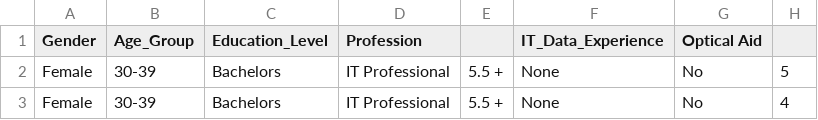
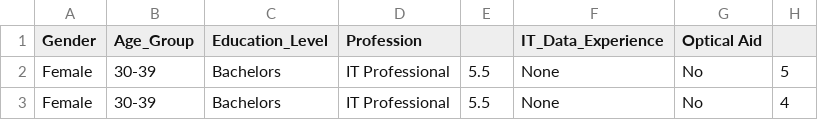
Before and after one commit to empress637/janicej637.github.io, a CSV file: ppc_survey.csv, drawn as a sheet; only a part is shown; the diff names each change by its address in the sheet, - before the commit and + after, or states it on an @@ line.

Commit message:
Update ppc_survey.csv
Signed-off-by: empress637 <122122328+empress637@users.noreply.github.com>

```diff
--- a/ppc_survey.csv
+++ b/ppc_survey.csv
-E2:E3: 5.5 +
+E2:E3: 5.5
```
